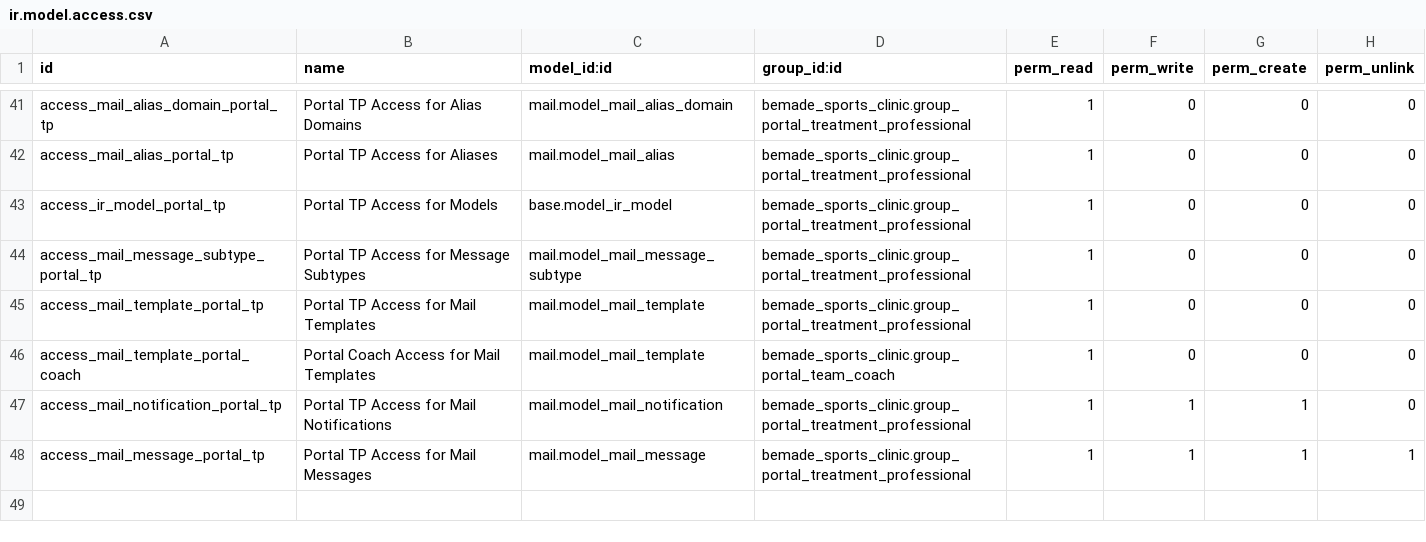
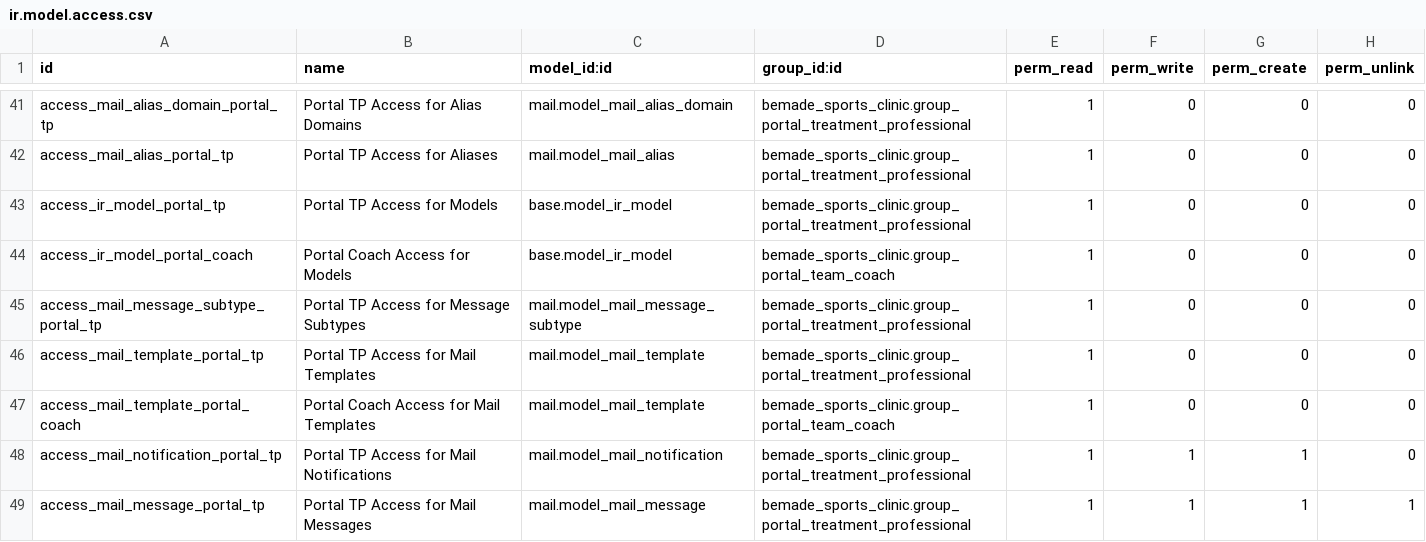
Before and after one commit to bemade/bemade-addons, a CSV file: bemade_sports_clinic/security/ir.model.access.csv, drawn as a sheet; only a part is shown, gaps mark what is left out; the shorter side is filled out with more unchanged rows; the diff names each change by its address in the sheet, - before the commit and + after, or states it on an @@ line.

Commit message:
Feature/portal hierarchy refactor

```diff
--- a/bemade_sports_clinic/security/ir.model.access.csv
+++ b/bemade_sports_clinic/security/ir.model.access.csv
+row 44: access_ir_model_portal_coach | Portal Coach Access for Models | base.model_ir_model | bemade_sports_clinic.group_portal_team_coach | 1 | 0 | 0 | 0
```
Also changed, not shown: 22 other files.
